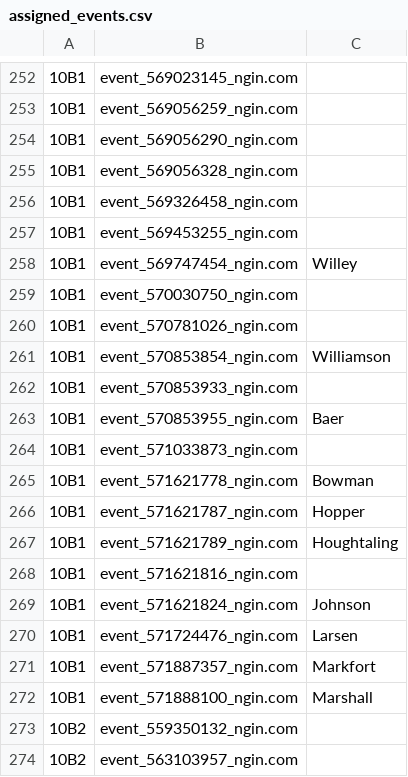
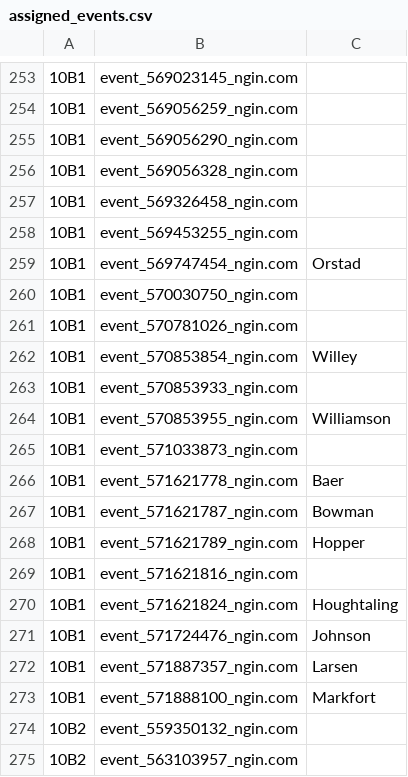
Before and after one commit to norm0/lockerroom, a CSV file: assigned_events.csv, drawn as a sheet; only a part is shown, gaps mark what is left out; addresses are those after the commit; the diff covers the shown part only; the diff names each change by its address in the sheet, - before the commit and + after, or states it on an @@ line.

```diff
--- a/assigned_events.csv
+++ b/assigned_events.csv
-C259: Willey
+C259: Orstad
-C262: Williamson
+C262: Willey
-C264: Baer
+C264: Williamson
-C266: Bowman
+C266: Baer
-C267: Hopper
+C267: Bowman
-C268: Houghtaling
+C268: Hopper
-C270: Johnson
+C270: Houghtaling
-C271: Larsen
+C271: Johnson
-C272: Markfort
+C272: Larsen
-C273: Marshall
+C273: Markfort
```
Also changed, not shown: 1 added row and 15 edited cells elsewhere in this file, 4 other files.
